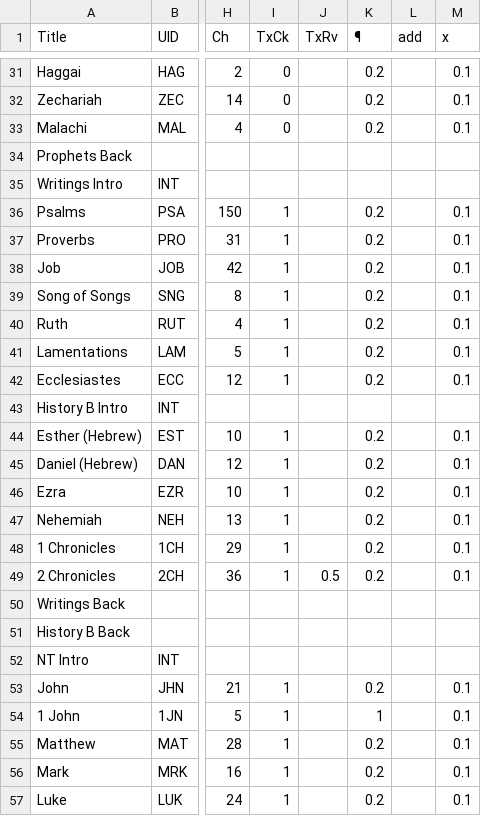
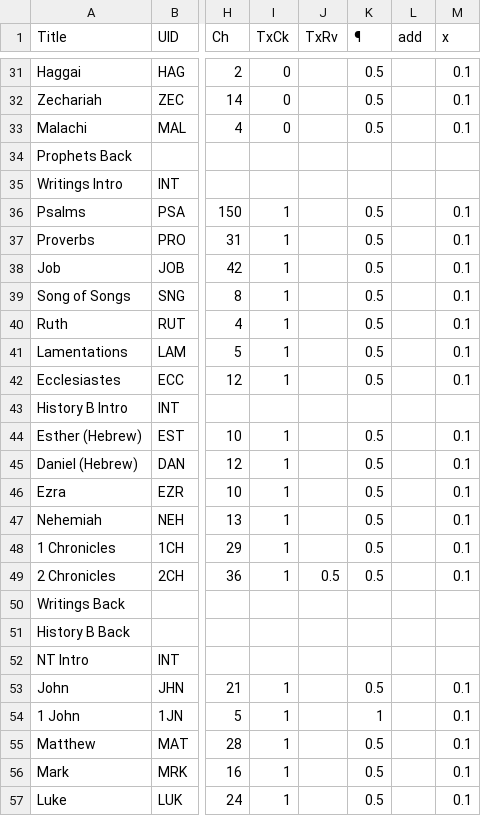
Before and after one commit to cmahte/ENG-B-AV1911-pd-PSFM, a CSV file: 00 ENG[B]AV1911 Status.csv, drawn as a sheet; only a part is shown, gaps mark what is left out; the diff covers the shown part only; the diff names each change by its address in the sheet, - before the commit and + after, or states it on an @@ line.

```diff
--- a/00 ENG[B]AV1911 Status.csv
+++ b/00 ENG[B]AV1911 Status.csv
-K31:K33 (¶): 0.2
+K31:K33 (¶): 0.5
-K36:K42 (¶): 0.2
+K36:K42 (¶): 0.5
-K44:K49 (¶): 0.2
+K44:K49 (¶): 0.5
-K53 (¶): 0.2
+K53 (¶): 0.5
-K55:K57 (¶): 0.2
+K55:K57 (¶): 0.5
```
Also changed, not shown: 40 edited cells elsewhere in this file, 1 other file.
